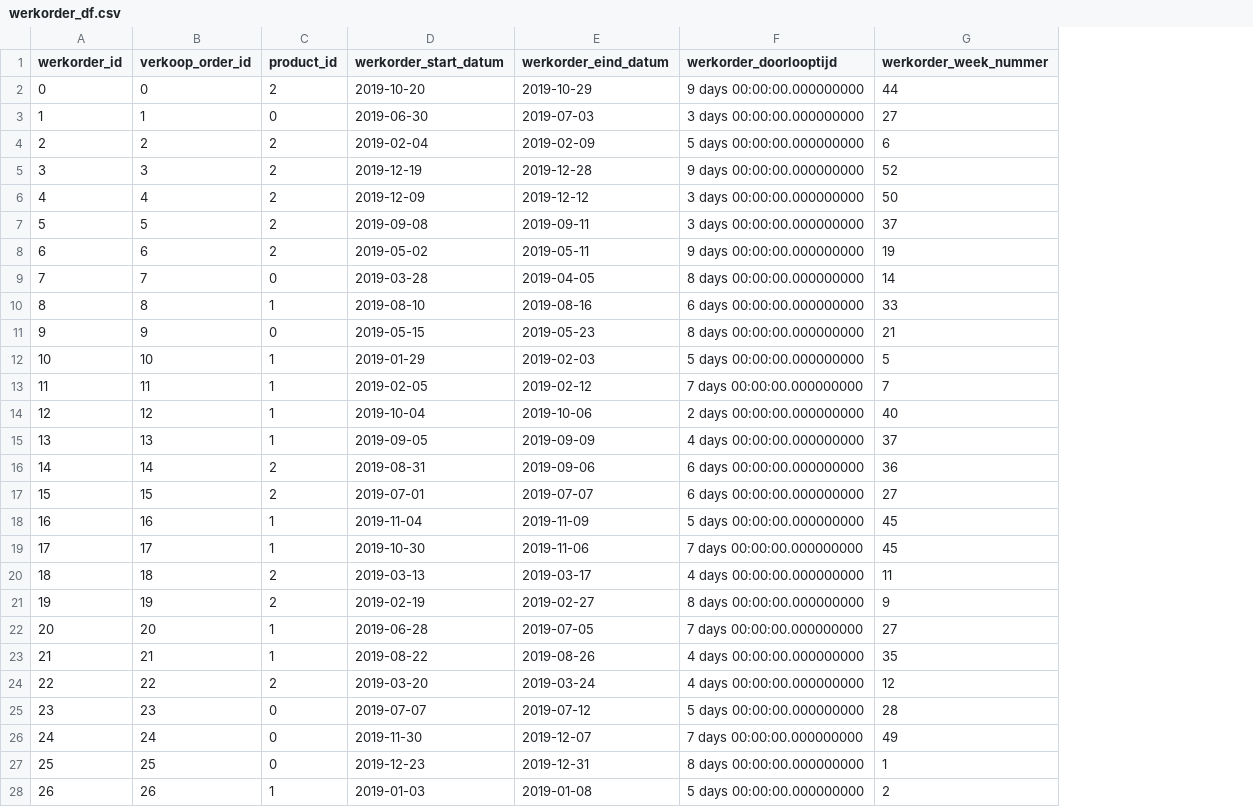
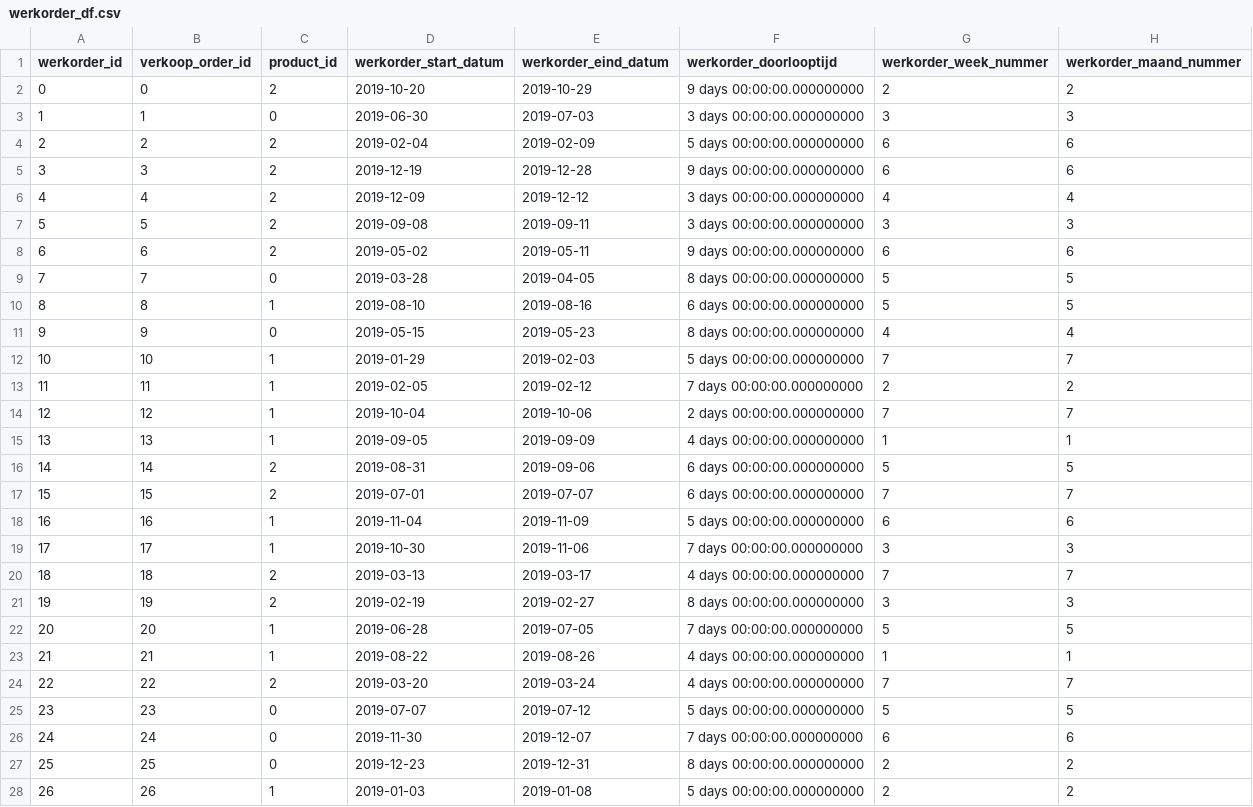
Before and after one commit to maartenor/demo-databases, a CSV file: werkorder_df.csv, drawn as a sheet; only a part is shown; the diff covers the shown part only; the diff names each change by its address in the sheet, - before the commit and + after, or states it on an @@ line.

```diff
--- a/werkorder_df.csv
+++ b/werkorder_df.csv
+column H (werkorder_maand_nummer), rows 2-28: 2 | 3 | 6 | 6 | 4 | 3 | 6 | 5 | 5 | 4 | 7 | 2 | 7 | 1 | 5 | 7 | 6 | 3 | 7 | 3 | 5 | 1 | 7 | 5 | 6 | 2 | 2
-G2 (werkorder_week_nummer): 44
+G2 (werkorder_week_nummer): 2
-G3 (werkorder_week_nummer): 27
+G3 (werkorder_week_nummer): 3
-G5 (werkorder_week_nummer): 52
+G5 (werkorder_week_nummer): 6
-G6 (werkorder_week_nummer): 50
+G6 (werkorder_week_nummer): 4
-G7 (werkorder_week_nummer): 37
+G7 (werkorder_week_nummer): 3
-G8 (werkorder_week_nummer): 19
+G8 (werkorder_week_nummer): 6
-G9 (werkorder_week_nummer): 14
+G9 (werkorder_week_nummer): 5
-G10 (werkorder_week_nummer): 33
+G10 (werkorder_week_nummer): 5
-G11 (werkorder_week_nummer): 21
+G11 (werkorder_week_nummer): 4
-G12 (werkorder_week_nummer): 5
+G12 (werkorder_week_nummer): 7
-G13 (werkorder_week_nummer): 7
+G13 (werkorder_week_nummer): 2
-G14 (werkorder_week_nummer): 40
+G14 (werkorder_week_nummer): 7
-G15 (werkorder_week_nummer): 37
+G15 (werkorder_week_nummer): 1
-G16 (werkorder_week_nummer): 36
+G16 (werkorder_week_nummer): 5
-G17 (werkorder_week_nummer): 27
+G17 (werkorder_week_nummer): 7
-G18 (werkorder_week_nummer): 45
+G18 (werkorder_week_nummer): 6
-G19 (werkorder_week_nummer): 45
+G19 (werkorder_week_nummer): 3
-G20 (werkorder_week_nummer): 11
+G20 (werkorder_week_nummer): 7
-G21 (werkorder_week_nummer): 9
+G21 (werkorder_week_nummer): 3
-G22 (werkorder_week_nummer): 27
+G22 (werkorder_week_nummer): 5
-G23 (werkorder_week_nummer): 35
+G23 (werkorder_week_nummer): 1
-G24 (werkorder_week_nummer): 12
+G24 (werkorder_week_nummer): 7
-G25 (werkorder_week_nummer): 28
+G25 (werkorder_week_nummer): 5
-G26 (werkorder_week_nummer): 49
+G26 (werkorder_week_nummer): 6
-G27 (werkorder_week_nummer): 1
+G27 (werkorder_week_nummer): 2
```
Also changed, not shown: 131 edited cells elsewhere in this file, werkorder_df.tsv, 2 other files.
